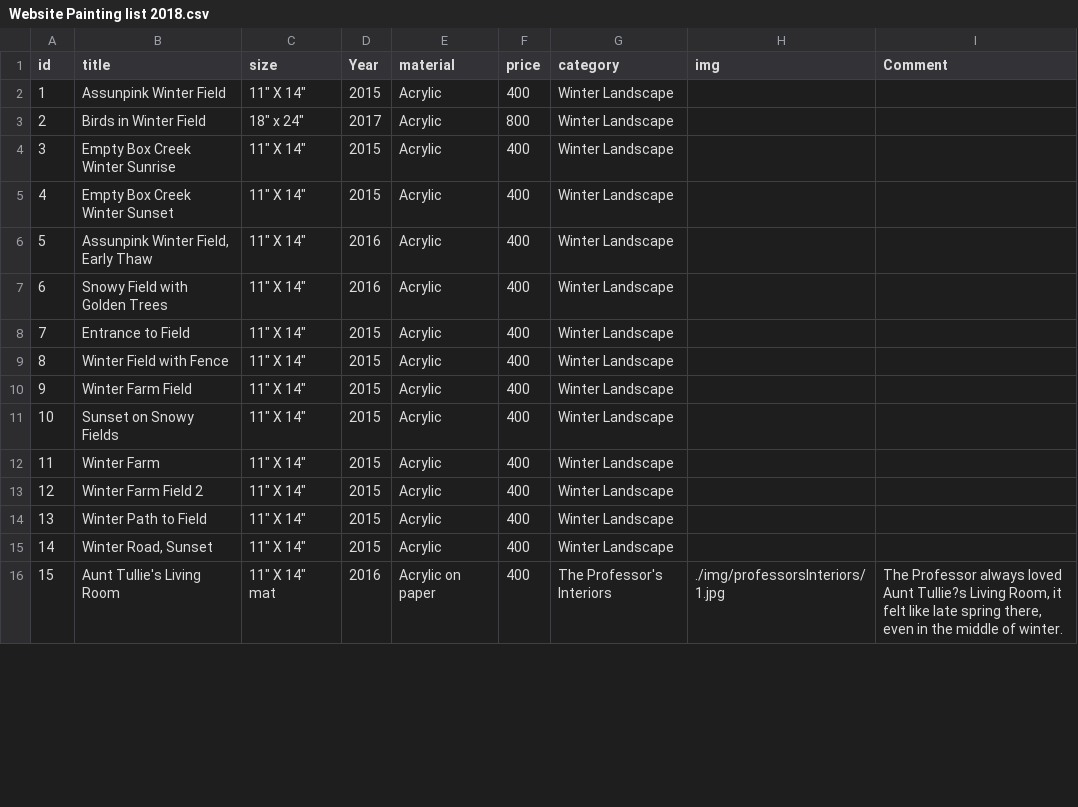
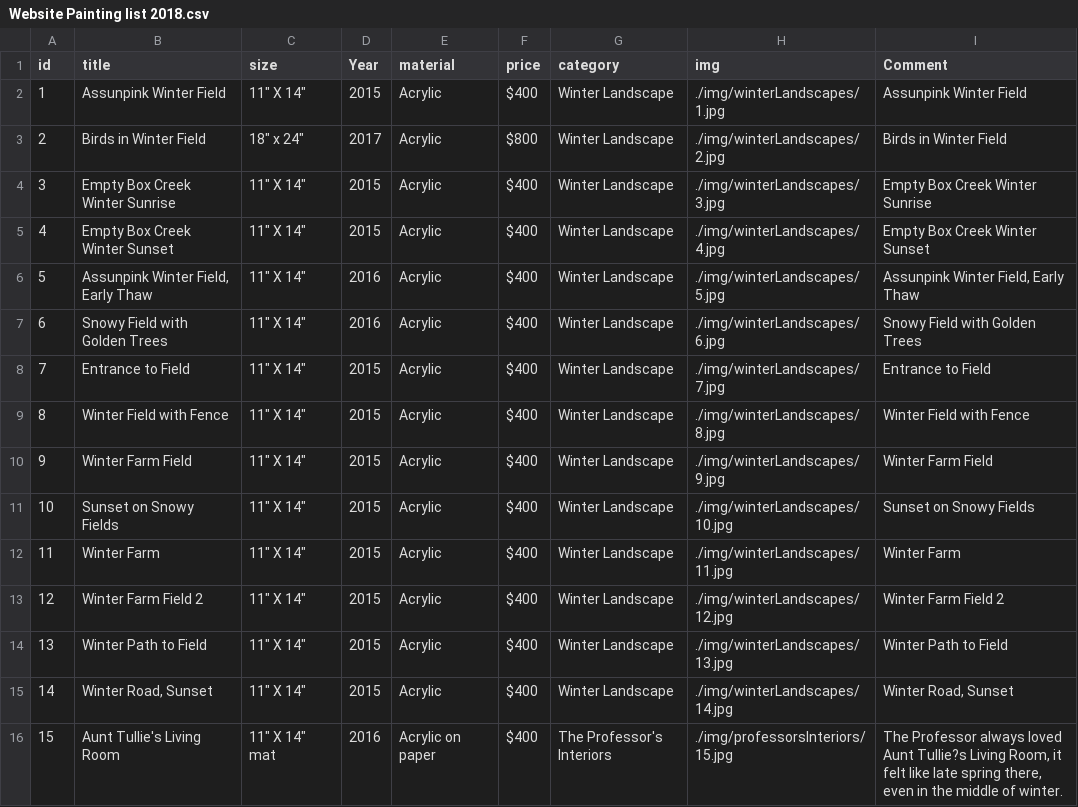
Before and after one commit to SnowdenWintermute/ellen-silverman, a CSV file: Website Painting list 2018.csv, drawn as a sheet; only a part is shown; the diff covers the shown part only.

```diff
--- a/Website Painting list 2018.csv
+++ b/Website Painting list 2018.csv
@@ -1,16 +1,16 @@
 id,title,size,Year,material,price,category,img,Comment
-1,Assunpink Winter Field,"11"" X 14""",2015,Acrylic,400,Winter Landscape,,
-2,Birds in Winter Field,"18"" x 24""",2017,Acrylic,800,Winter Landscape,,
-3,Empty Box Creek Winter Sunrise,"11"" X 14""",2015,Acrylic,400,Winter Landscape,,
-4,Empty Box Creek Winter Sunset,"11"" X 14""",2015,Acrylic,400,Winter Landscape,,
-5,"Assunpink Winter Field, Early Thaw","11"" X 14""",2016,Acrylic,400,Winter Landscape,,
-6,Snowy Field with Golden Trees,"11"" X 14""",2016,Acrylic,400,Winter Landscape,,
-7,Entrance to Field,"11"" X 14""",2015,Acrylic,400,Winter Landscape,,
-8,Winter Field with Fence,"11"" X 14""",2015,Acrylic,400,Winter Landscape,,
-9,Winter Farm Field,"11"" X 14""",2015,Acrylic,400,Winter Landscape,,
-10,Sunset on Snowy Fields,"11"" X 14""",2015,Acrylic,400,Winter Landscape,,
-11,Winter Farm   ,"11"" X 14""",2015,Acrylic,400,Winter Landscape,,
-12,Winter Farm Field 2,"11"" X 14""",2015,Acrylic,400,Winter Landscape,,
-13,Winter Path to Field,"11"" X 14""",2015,Acrylic,400,Winter Landscape,,
-14,"Winter Road, Sunset","11"" X 14""",2015,Acrylic,400,Winter Landscape,,
-15,Aunt Tullie's Living Room ,"11"" X 14"" mat",2016,Acrylic on paper,400,The Professor's Interiors,./img/professorsInteriors/1.jpg,"The Professor always loved Aunt Tullie?s Living Room, it felt like late spring there, even in the middle of winter."
+1,Assunpink Winter Field,"11"" X 14""",2015,Acrylic,$400 ,Winter Landscape,./img/winterLandscapes/1.jpg,Assunpink Winter Field
+2,Birds in Winter Field,"18"" x 24""",2017,Acrylic,$800 ,Winter Landscape,./img/winterLandscapes/2.jpg,Birds in Winter Field
+3,Empty Box Creek Winter Sunrise,"11"" X 14""",2015,Acrylic,$400 ,Winter Landscape,./img/winterLandscapes/3.jpg,Empty Box Creek Winter Sunrise
+4,Empty Box Creek Winter Sunset,"11"" X 14""",2015,Acrylic,$400 ,Winter Landscape,./img/winterLandscapes/4.jpg,Empty Box Creek Winter Sunset
+5,"Assunpink Winter Field, Early Thaw","11"" X 14""",2016,Acrylic,$400 ,Winter Landscape,./img/winterLandscapes/5.jpg,"Assunpink Winter Field, Early Thaw"
+6,Snowy Field with Golden Trees,"11"" X 14""",2016,Acrylic,$400 ,Winter Landscape,./img/winterLandscapes/6.jpg,Snowy Field with Golden Trees
+7,Entrance to Field,"11"" X 14""",2015,Acrylic,$400 ,Winter Landscape,./img/winterLandscapes/7.jpg,Entrance to Field
+8,Winter Field with Fence,"11"" X 14""",2015,Acrylic,$400 ,Winter Landscape,./img/winterLandscapes/8.jpg,Winter Field with Fence
+9,Winter Farm Field,"11"" X 14""",2015,Acrylic,$400 ,Winter Landscape,./img/winterLandscapes/9.jpg,Winter Farm Field
+10,Sunset on Snowy Fields,"11"" X 14""",2015,Acrylic,$400 ,Winter Landscape,./img/winterLandscapes/10.jpg,Sunset on Snowy Fields
+11,Winter Farm   ,"11"" X 14""",2015,Acrylic,$400 ,Winter Landscape,./img/winterLandscapes/11.jpg,Winter Farm
+12,Winter Farm Field 2,"11"" X 14""",2015,Acrylic,$400 ,Winter Landscape,./img/winterLandscapes/12.jpg,Winter Farm Field 2
+13,Winter Path to Field,"11"" X 14""",2015,Acrylic,$400 ,Winter Landscape,./img/winterLandscapes/13.jpg,Winter Path to Field
+14,"Winter Road, Sunset","11"" X 14""",2015,Acrylic,$400 ,Winter Landscape,./img/winterLandscapes/14.jpg,"Winter Road, Sunset"
+15,Aunt Tullie's Living Room ,"11"" X 14"" mat",2016,Acrylic on paper,$400 ,The Professor's Interiors,./img/professorsInteriors/15.jpg,"The Professor always loved Aunt Tullie?s Living Room, it felt like late spring there, even in the middle of winter."
```
Also changed, not shown: 37 edited cells elsewhere in this file, 26 other files.
